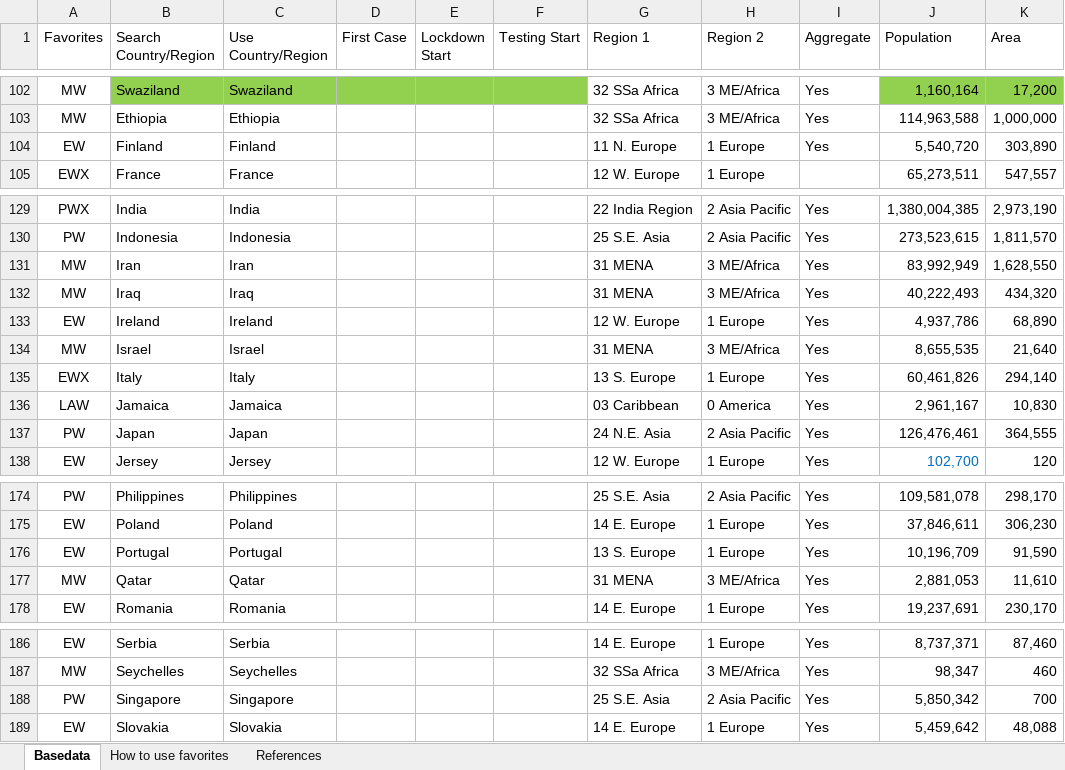
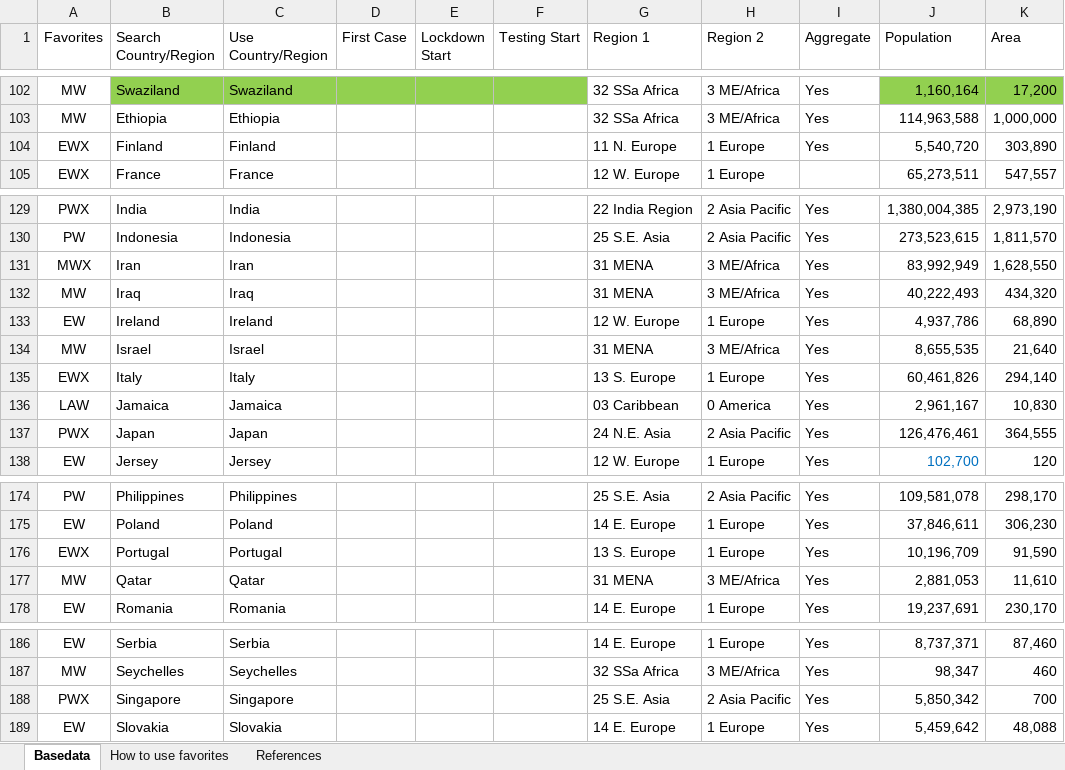
Before and after one commit to georgzurbonsen/Beyond4P_Apps, an Excel workbook: COVID-19 Apps/Country Data.xlsx, sheet Basedata, drawn as a sheet; only a part is shown, gaps mark what is left out; values as stored, in another font and other column widths than the file's, no borders; the diff names each change by its address in the sheet, - before the commit and + after, or states it on an @@ line.

```diff
--- a/COVID-19 Apps/Country Data.xlsx (sheet Basedata)
+++ b/COVID-19 Apps/Country Data.xlsx (sheet Basedata)
-A104 (Favorites): EW
+A104 (Favorites): EWX
-A131 (Favorites): MW
+A131 (Favorites): MWX
-A137 (Favorites): PW
+A137 (Favorites): PWX
-A176 (Favorites): EW
+A176 (Favorites): EWX
-A188 (Favorites): PW
+A188 (Favorites): PWX
```
Also changed, not shown: 54 other files.
